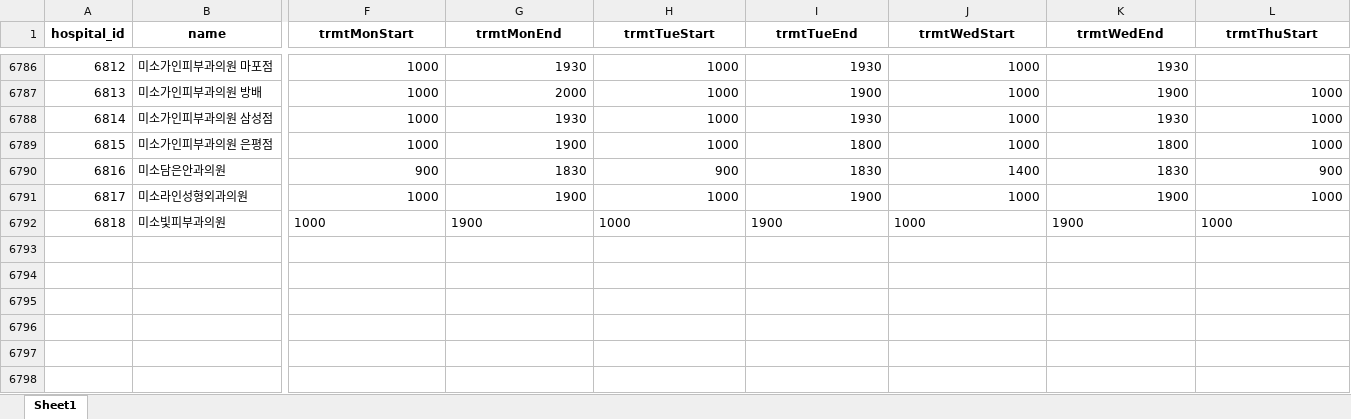
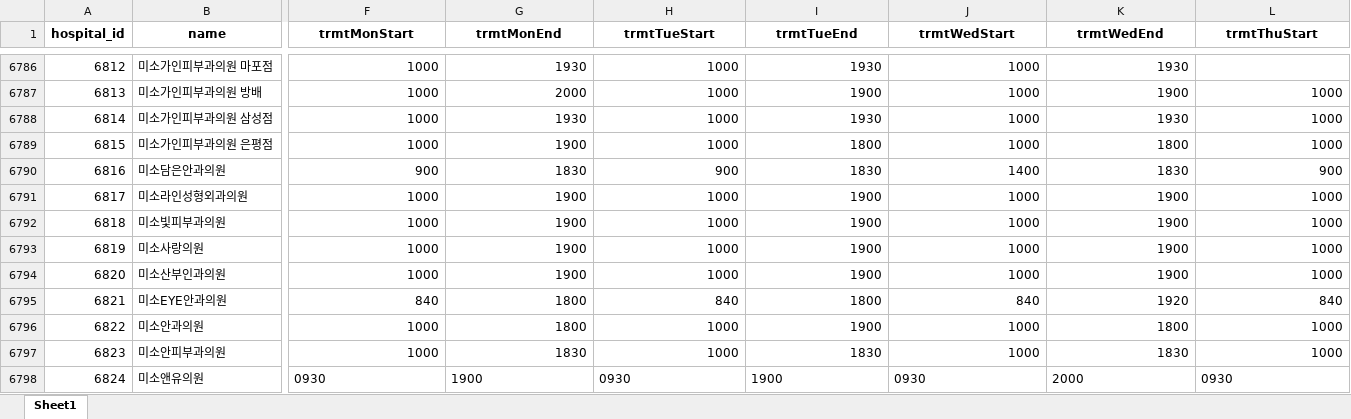
Before and after one commit to mac1995767/bippobippo119, an Excel workbook: crawl/crawl_results/hospital_data_intermediate.xlsx, sheet Sheet1, drawn as a sheet; only a part is shown, gaps mark what is left out; values as stored, in another font and other column widths than the file's, no borders; rows hold the shown columns only; the diff covers the shown part only; the diff names each change by its address in the sheet, - before the commit and + after, or states it on an @@ line.

Commit message:
크롤러 및 서버 설정 파일 추가

```diff
--- a/crawl/crawl_results/hospital_data_intermediate.xlsx (sheet Sheet1)
+++ b/crawl/crawl_results/hospital_data_intermediate.xlsx (sheet Sheet1)
-F6792:L6792 alignment: left
+F6792:L6792 alignment: right
+row 6793: 6819 | 미소사랑의원 | 1000 | 1900 | 1000 | 1900 | 1000 | 1900 | 1000
+row 6794: 6820 | 미소산부인과의원 | 1000 | 1900 | 1000 | 1900 | 1000 | 1900 | 1000
+row 6795: 6821 | 미소EYE안과의원 | 840 | 1800 | 840 | 1800 | 840 | 1920 | 840
+row 6796: 6822 | 미소안과의원 | 1000 | 1800 | 1000 | 1900 | 1000 | 1800 | 1000
+row 6797: 6823 | 미소안피부과의원 | 1000 | 1830 | 1000 | 1830 | 1000 | 1830 | 1000
+row 6798: 6824 | 미소앤유의원 | 0930 | 1900 | 0930 | 1900 | 0930 | 2000 | 0930
```
Also changed, not shown: cell formats elsewhere in this sheet.
